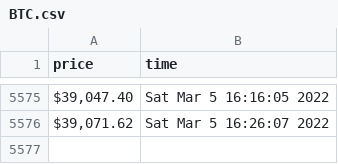
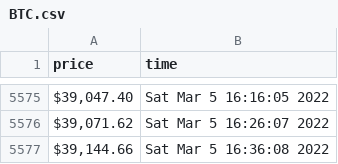
Before and after one commit to ayushnvs/learning-web-scraping-with-python, a CSV file: project1/currency_data/BTC.csv, drawn as a sheet; only a part is shown, gaps mark what is left out.

Commit message:
updated data

```diff
--- a/project1/currency_data/BTC.csv
+++ b/project1/currency_data/BTC.csv
@@ -5576 +5576,2 @@ price,time
 "$39,071.62",Sat Mar  5 16:26:07 2022
+"$39,144.66",Sat Mar  5 16:36:08 2022
```
Also changed, not shown: project1/currency_data/ETH.csv.
